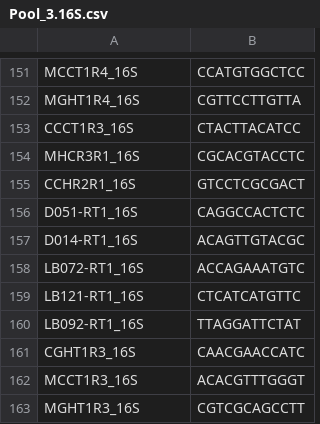
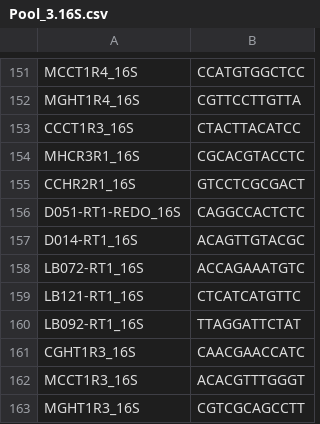
Before and after one commit to Citrus-HLB-Micro/Amplicon_PreProcess, a CSV file: ECDRE/Pool_3.16S.csv, drawn as a sheet; only a part is shown, gaps mark what is left out.

```diff
--- a/ECDRE/Pool_3.16S.csv
+++ b/ECDRE/Pool_3.16S.csv
@@ -155,3 +155,3 @@ MHCR3R1_16S,CGCACGTACCTC
 CCHR2R1_16S,GTCCTCGCGACT
-D051-RT1_16S,CAGGCCACTCTC
+D051-RT1-REDO_16S,CAGGCCACTCTC
 D014-RT1_16S,ACAGTTGTACGC
```
Also changed, not shown: ECDRE/Pool_1.16S.csv, ECDRE/Pool_1.ITS.csv, 6 other files.
